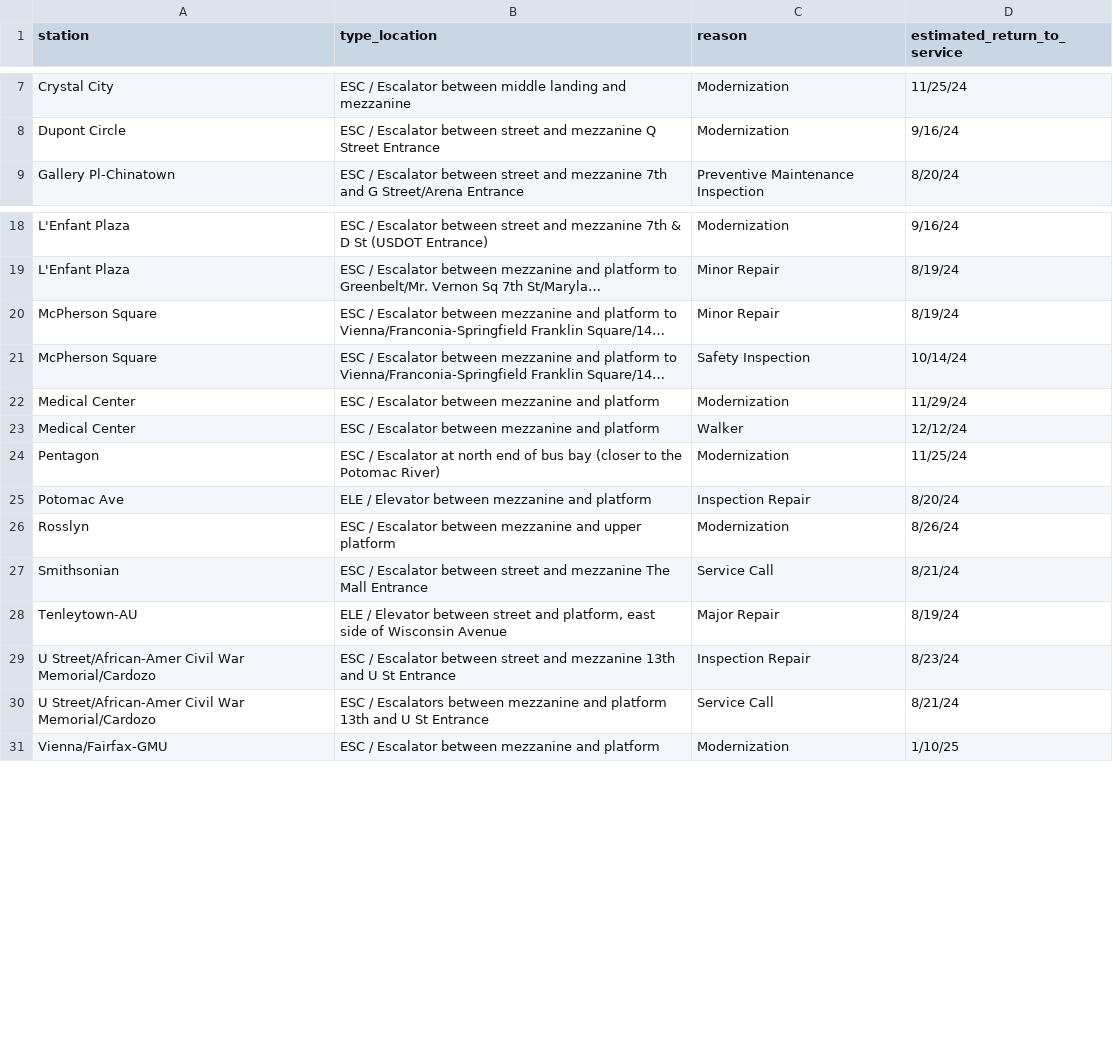
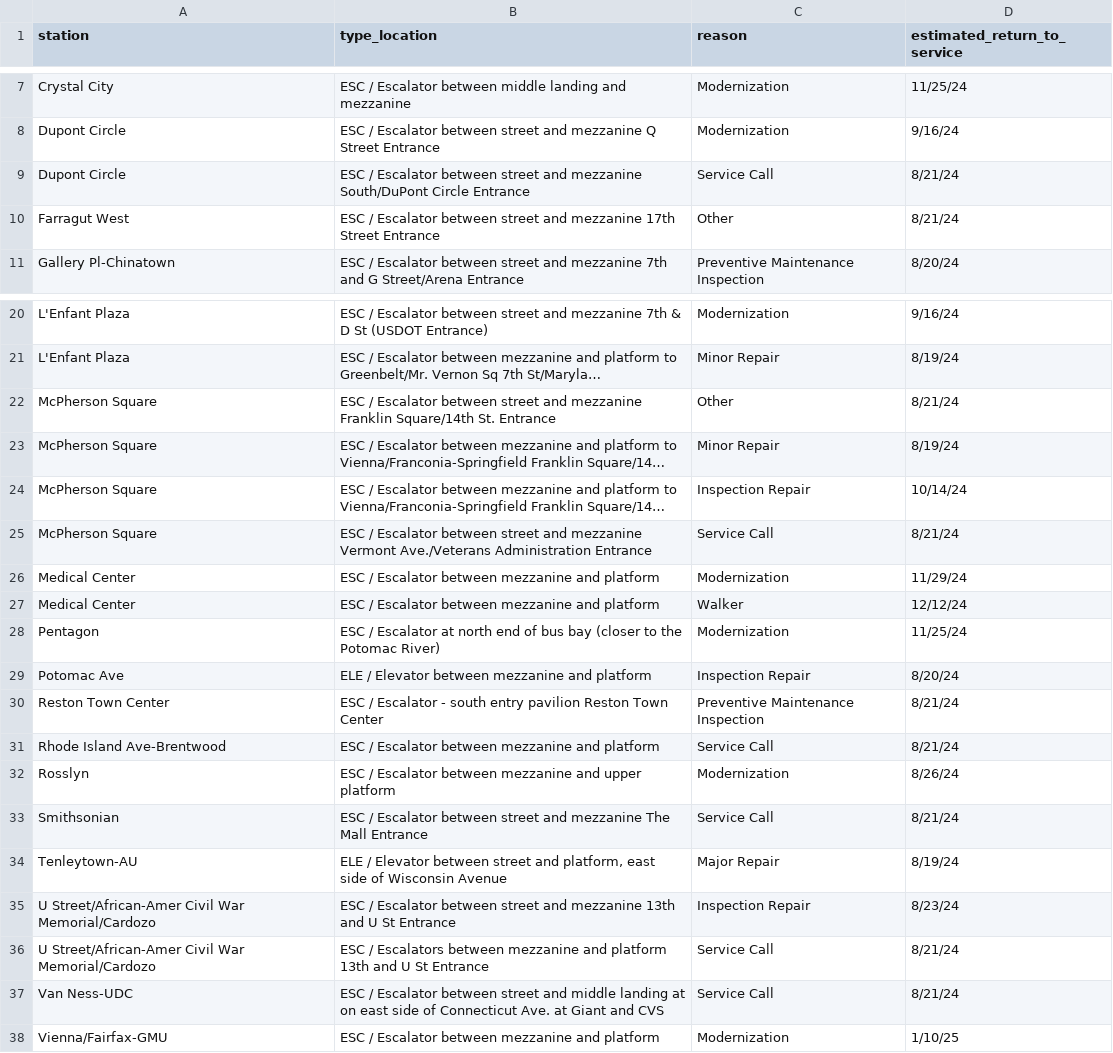
Before and after one commit to erxclau/wmata-elevators-escalators, a CSV file: outages.csv, drawn as a sheet; only a part is shown, gaps mark what is left out; long unchanged cells end in …; addresses are those after the commit; the diff names each change by its address in the sheet, - before the commit and + after, or states it on an @@ line.

```diff
--- a/outages.csv
+++ b/outages.csv
+row 9: Dupont Circle | ESC / Escalator between street and mezzanine South/DuPont Circle Entrance | Service Call | 8/21/24
+row 10: Farragut West | ESC / Escalator between street and mezzanine 17th Street Entrance | Other | 8/21/24
+row 22: McPherson Square | ESC / Escalator between street and mezzanine Franklin Square/14th St. Entrance | Other | 8/21/24
-C24 (reason): Safety Inspection
+C24 (reason): Inspection Repair
+row 25: McPherson Square | ESC / Escalator between street and mezzanine Vermont Ave./Veterans Administration Entrance | Service Call | 8/21/24
+row 30: Reston Town Center | ESC / Escalator - south entry pavilion Reston Town Center | Preventive Maintenance Inspection | 8/21/24
+row 31: Rhode Island Ave-Brentwood | ESC / Escalator between mezzanine and platform | Service Call | 8/21/24
+row 37: Van Ness-UDC | ESC / Escalator between street and middle landing at on east side of Connecticut Ave. at Giant and CVS | Service Call | 8/21/24
```
